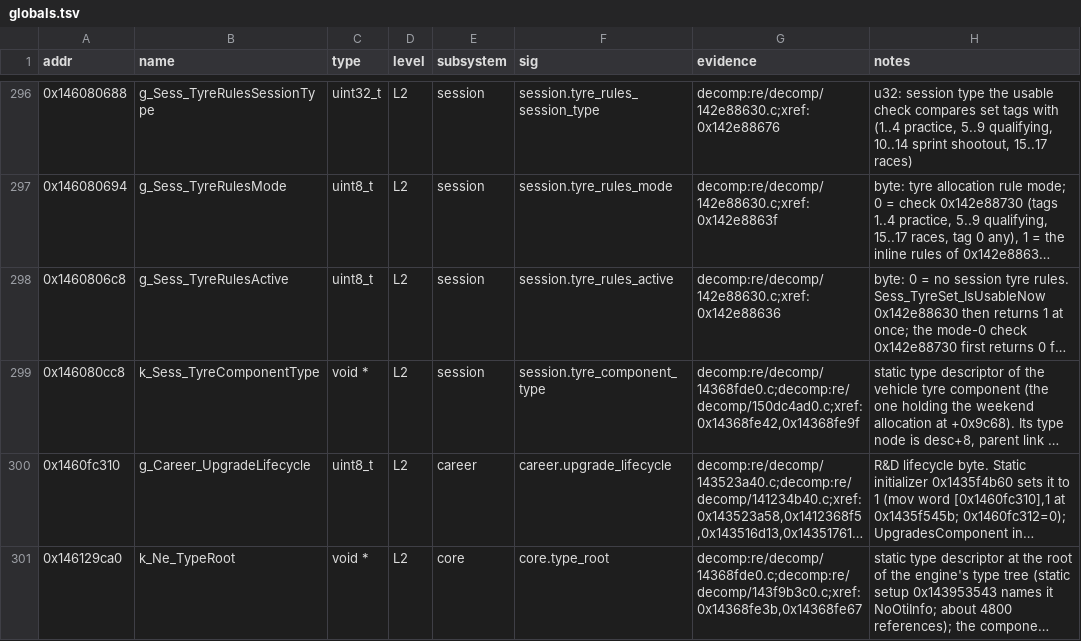
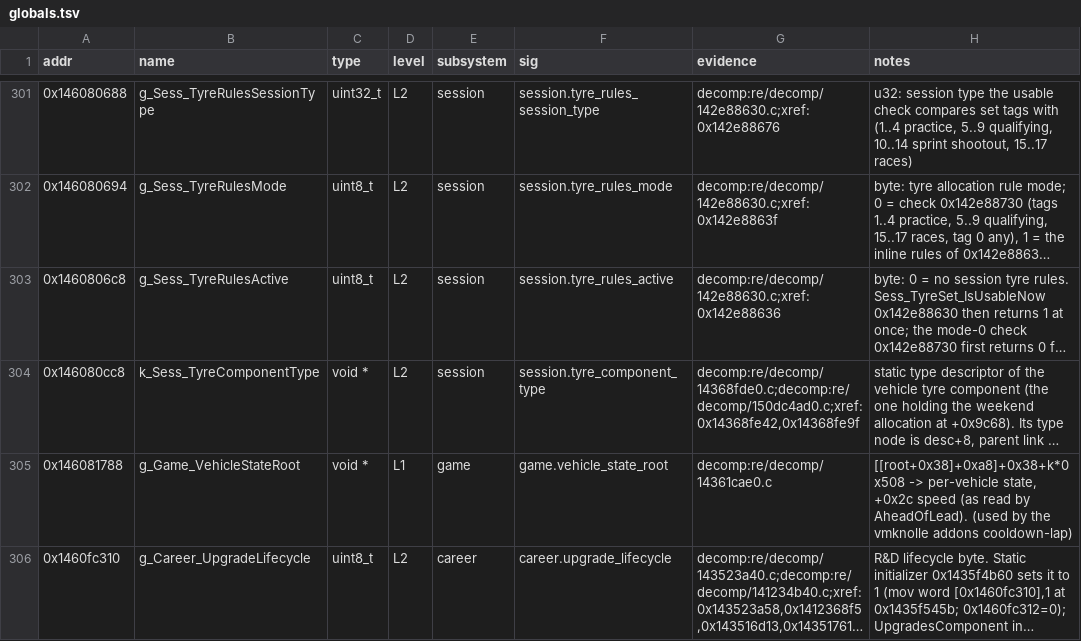
Before and after one commit to ArikSquad/SwoftyLauncher, a TSV file: re/db/globals.tsv, drawn as a sheet; only a part is shown, gaps mark what is left out; the shorter side is filled out with more unchanged rows; long unchanged cells end in …; the diff covers the shown part only; the diff names each change by its address in the sheet, - before the commit and + after, or states it on an @@ line.

Commit message:
feat(re): add f1 25 race system research rows (#218)
Static (L1) knowledge base research by vmknolle from building F1 25 race addons: 1218 functions, 8 globals and 1148 signatures covering session flow, race rules and penalties, safety car and red flag logic, pit lane, teleport, marshals, car parts, the VTF physics readers and writers, and functions named from their logged C++ names. Bindings are unchanged.

```diff
--- a/re/db/globals.tsv
+++ b/re/db/globals.tsv
+row 305: 0x146081788 | g_Game_VehicleStateRoot | void * | L1 | game | game.vehicle_state_root | decomp:re/decomp/14361cae0.c | [[root+0x38]+0xa8]+0x38+k*0x508 -> per-vehicle state, +0x2c speed (as read by AheadOfLead). (used by the vmknolle addons cooldown-lap)
```
Also changed, not shown: 7 added rows elsewhere in this file, 5 other files.
